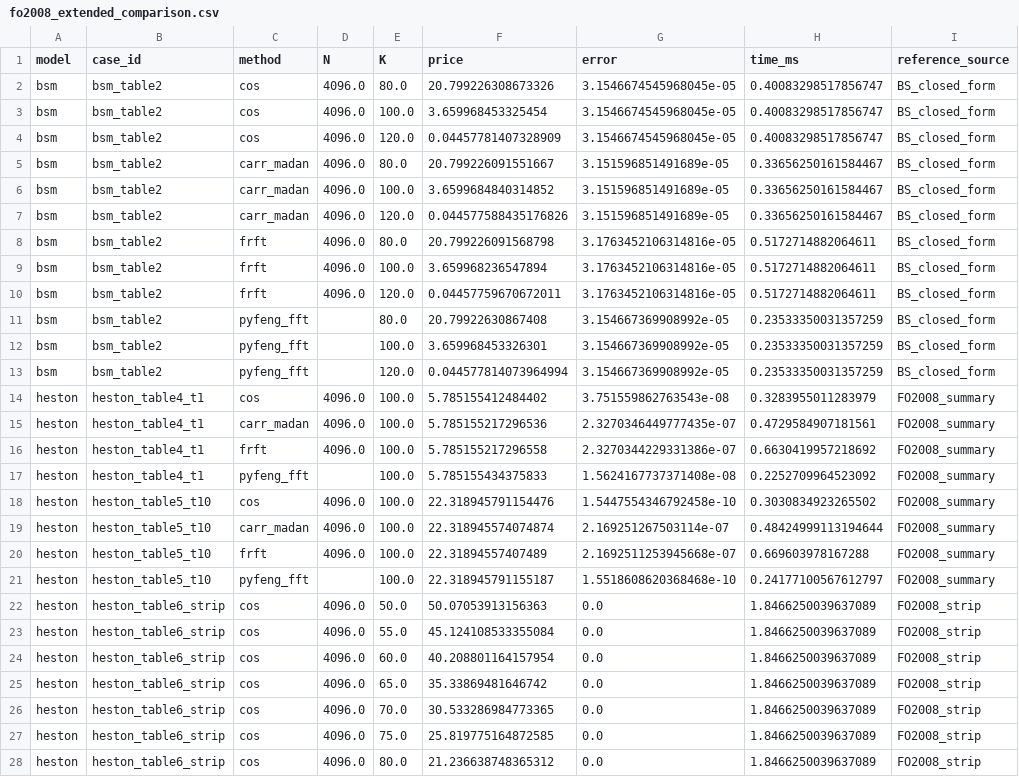
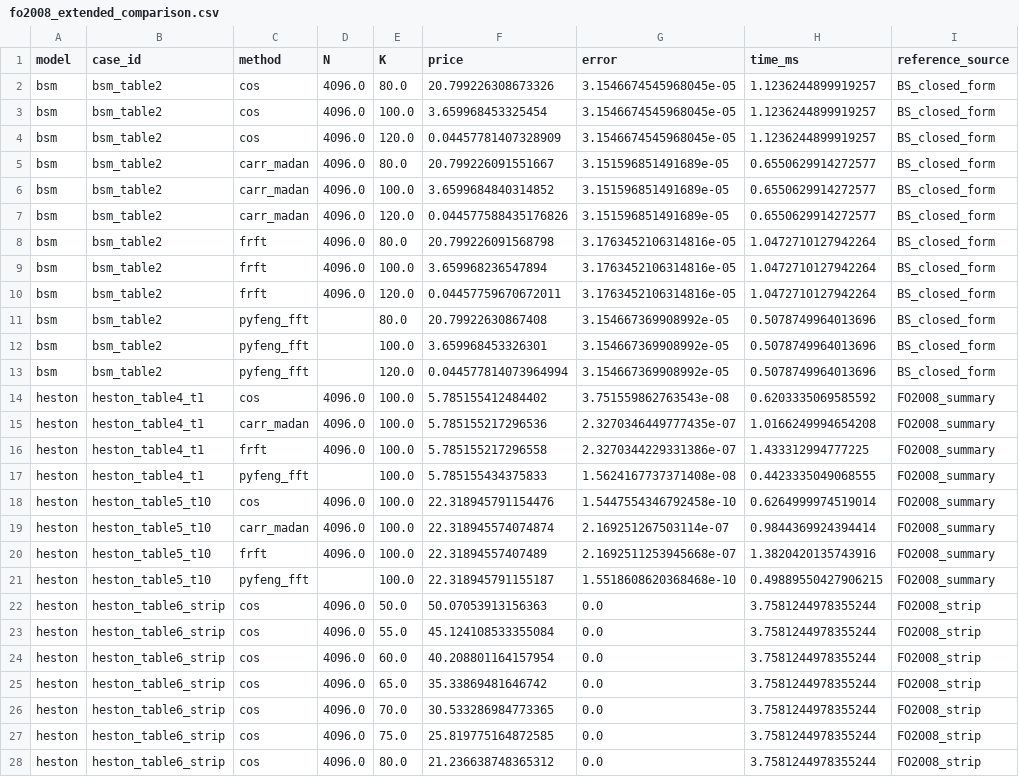
Before and after one commit to nl2992/fourier-option-pricer, a CSV file: benchmarks/paper_replications/fo2008_cos/outputs/fo2008_extended_comparison.csv, drawn as a sheet; only a part is shown; the diff covers the shown part only; the diff names each change by its address in the sheet, - before the commit and + after, or states it on an @@ line.

```diff
--- a/benchmarks/paper_replications/fo2008_cos/outputs/fo2008_extended_comparison.csv
+++ b/benchmarks/paper_replications/fo2008_cos/outputs/fo2008_extended_comparison.csv
-H2:H4 (time_ms): 0.40083298517856747
+H2:H4 (time_ms): 1.1236244899919257
-H5:H7 (time_ms): 0.33656250161584467
+H5:H7 (time_ms): 0.6550629914272577
-H8:H10 (time_ms): 0.5172714882064611
+H8:H10 (time_ms): 1.0472710127942264
-H11:H13 (time_ms): 0.23533350031357259
+H11:H13 (time_ms): 0.5078749964013696
-H14 (time_ms): 0.3283955011283979
+H14 (time_ms): 0.6203335069585592
-H15 (time_ms): 0.4729584907181561
+H15 (time_ms): 1.0166249994654208
-H16 (time_ms): 0.6630419957218692
+H16 (time_ms): 1.433312994777225
-H17 (time_ms): 0.2252709964523092
+H17 (time_ms): 0.4423335049068555
-H18 (time_ms): 0.3030834923265502
+H18 (time_ms): 0.6264999974519014
-H19 (time_ms): 0.48424999113194644
+H19 (time_ms): 0.9844369924394414
-H20 (time_ms): 0.669603978167288
+H20 (time_ms): 1.3820420135743916
-H21 (time_ms): 0.24177100567612797
+H21 (time_ms): 0.49889550427906215
-H22:H28 (time_ms): 1.8466250039637089
+H22:H28 (time_ms): 3.7581244978355244
```
Also changed, not shown: 97 edited cells elsewhere in this file, benchmarks/mc_vs_fourier_methods/outputs/cross_model_family_runtime_summary.csv, benchmarks/mc_vs_fourier_methods/outputs/cross_model_results.csv, 21 other files.
